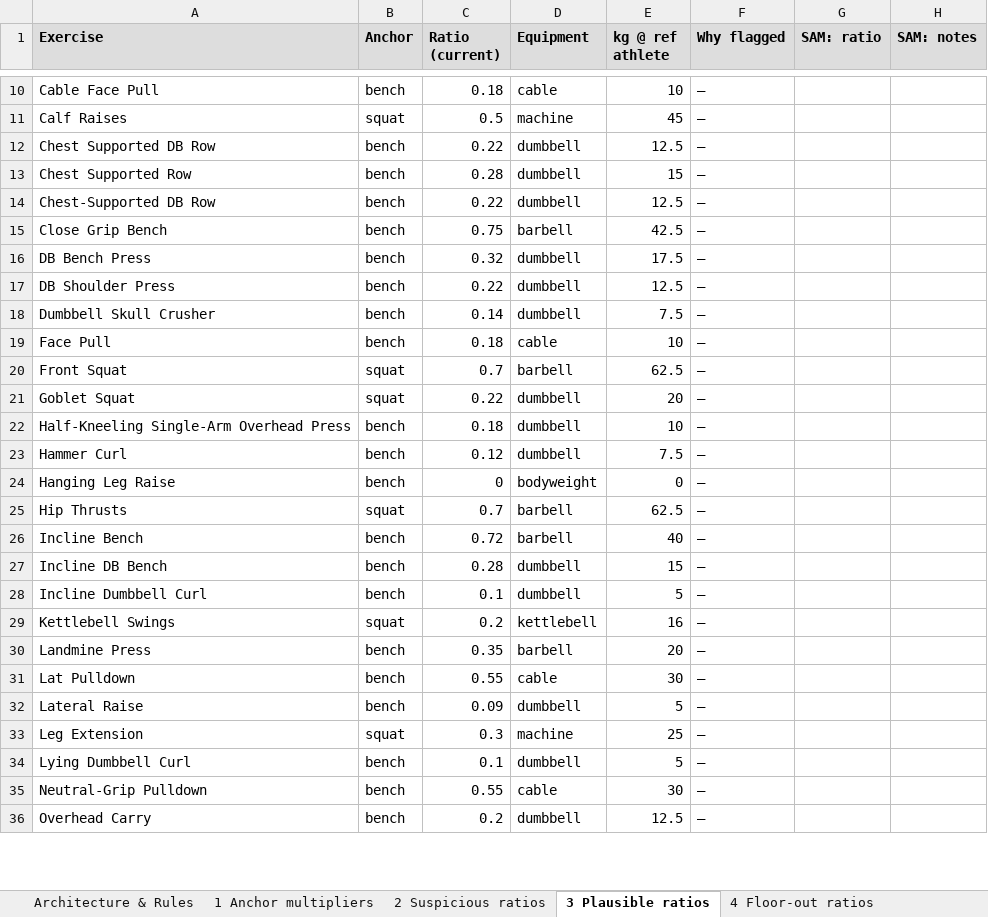
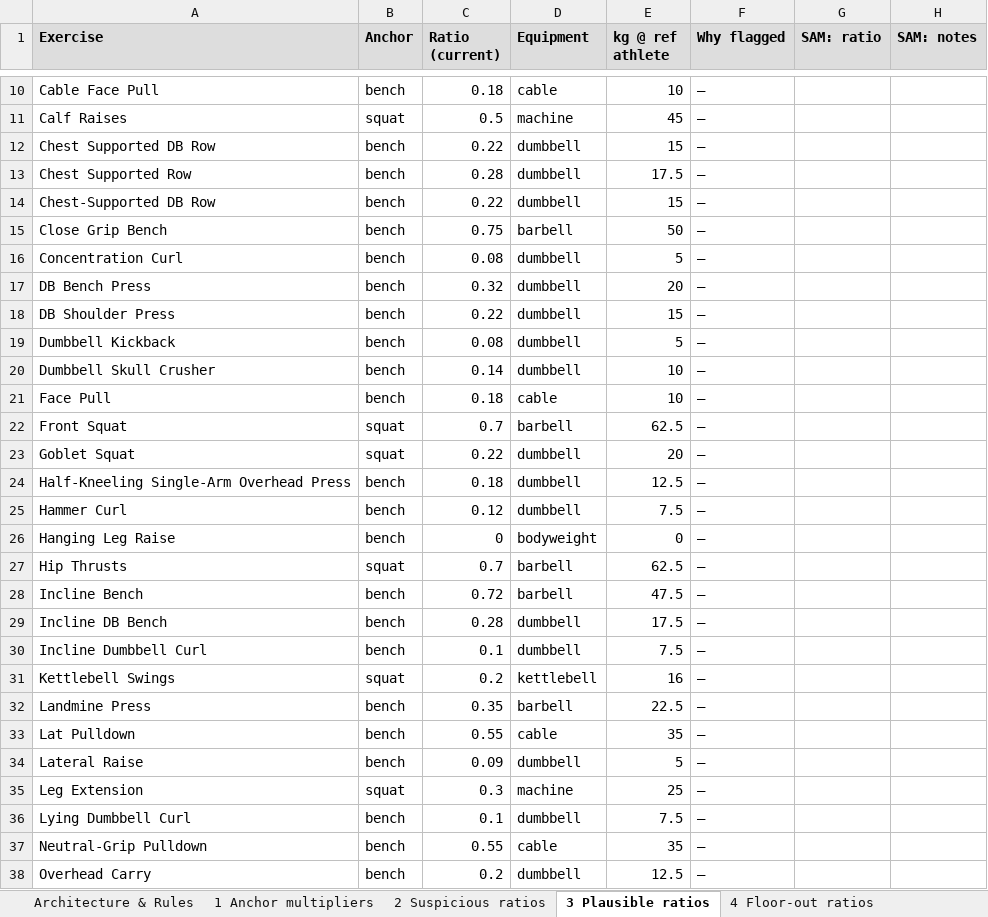
Before and after one commit to sg-screener/local-footy-athlete, an Excel workbook: docs/LOAD_RATIO_REVIEW_2026-07-28.xlsx, sheet 3 Plausible ratios, drawn as a sheet; only a part is shown, gaps mark what is left out; values as stored, in another font and other column widths than the file's, no borders; addresses are those after the commit; the diff covers the shown part only; the diff names each change by its address in the sheet, - before the commit and + after, or states it on an @@ line.

```diff
--- a/docs/LOAD_RATIO_REVIEW_2026-07-28.xlsx (sheet 3 Plausible ratios)
+++ b/docs/LOAD_RATIO_REVIEW_2026-07-28.xlsx (sheet 3 Plausible ratios)
-E12 (kg @ ref athlete): 12.5
+E12 (kg @ ref athlete): 15
-E13 (kg @ ref athlete): 15
+E13 (kg @ ref athlete): 17.5
-E14 (kg @ ref athlete): 12.5
+E14 (kg @ ref athlete): 15
-E15 (kg @ ref athlete): 42.5
+E15 (kg @ ref athlete): 50
+row 16: Concentration Curl | bench | 0.08 | dumbbell | 5 | —
-E17 (kg @ ref athlete): 17.5
+E17 (kg @ ref athlete): 20
-E18 (kg @ ref athlete): 12.5
+E18 (kg @ ref athlete): 15
+row 19: Dumbbell Kickback | bench | 0.08 | dumbbell | 5 | —
-E20 (kg @ ref athlete): 7.5
+E20 (kg @ ref athlete): 10
-E24 (kg @ ref athlete): 10
+E24 (kg @ ref athlete): 12.5
-E28 (kg @ ref athlete): 40
+E28 (kg @ ref athlete): 47.5
-E29 (kg @ ref athlete): 15
+E29 (kg @ ref athlete): 17.5
-E30 (kg @ ref athlete): 5
+E30 (kg @ ref athlete): 7.5
-E32 (kg @ ref athlete): 20
+E32 (kg @ ref athlete): 22.5
-E33 (kg @ ref athlete): 30
+E33 (kg @ ref athlete): 35
-E36 (kg @ ref athlete): 5
+E36 (kg @ ref athlete): 7.5
-E37 (kg @ ref athlete): 30
+E37 (kg @ ref athlete): 35
```
Also changed, not shown: 18 edited cells elsewhere in this sheet, sheet 1 Anchor multipliers, sheet Architecture & Rules, sheet 4 Floor-out ratios, sheet 2 Suspicious ratios, sheet 5 Already ruled, 7 other files.
